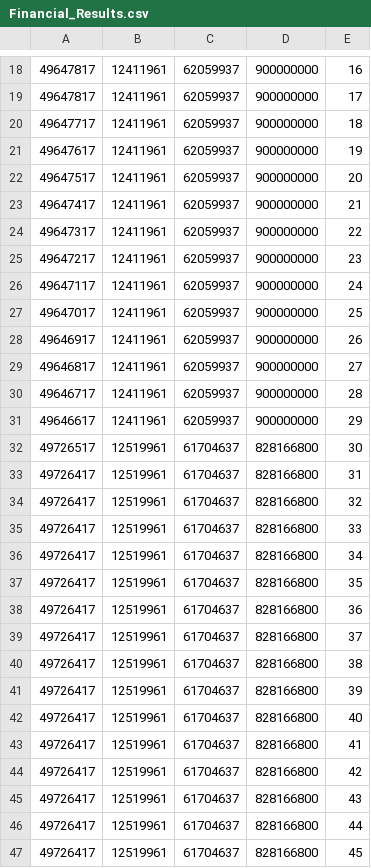
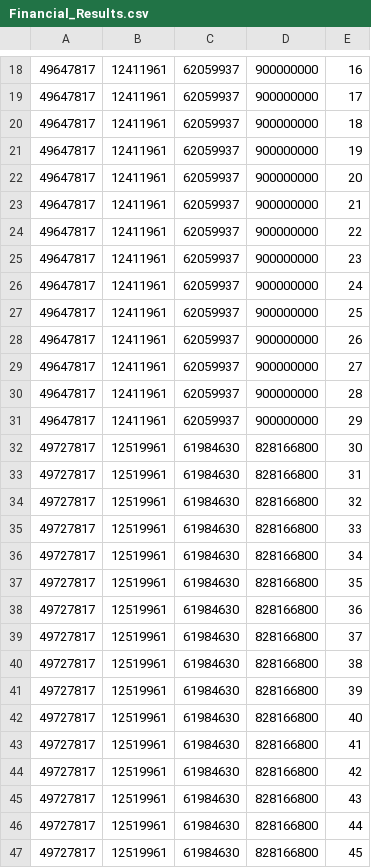
Before and after one commit to stergios8/Covid19Cplusplus, a CSV file: covid_master_thesis_c++/Financial_Results.csv, drawn as a sheet; only a part is shown, gaps mark what is left out; the diff covers the shown part only.

```diff
--- a/covid_master_thesis_c++/Financial_Results.csv
+++ b/covid_master_thesis_c++/Financial_Results.csv
@@ -19,29 +19,29 @@
 49647817,12411961,62059937,900000000,17
-49647717,12411961,62059937,900000000,18
-49647617,12411961,62059937,900000000,19
-49647517,12411961,62059937,900000000,20
-49647417,12411961,62059937,900000000,21
-49647317,12411961,62059937,900000000,22
-49647217,12411961,62059937,900000000,23
-49647117,12411961,62059937,900000000,24
-49647017,12411961,62059937,900000000,25
-49646917,12411961,62059937,900000000,26
-49646817,12411961,62059937,900000000,27
-49646717,12411961,62059937,900000000,28
-49646617,12411961,62059937,900000000,29
-49726517,12519961,61704637,828166800,30
-49726417,12519961,61704637,828166800,31
-49726417,12519961,61704637,828166800,32
-49726417,12519961,61704637,828166800,33
-49726417,12519961,61704637,828166800,34
-49726417,12519961,61704637,828166800,35
-49726417,12519961,61704637,828166800,36
-49726417,12519961,61704637,828166800,37
-49726417,12519961,61704637,828166800,38
-49726417,12519961,61704637,828166800,39
-49726417,12519961,61704637,828166800,40
-49726417,12519961,61704637,828166800,41
-49726417,12519961,61704637,828166800,42
-49726417,12519961,61704637,828166800,43
-49726417,12519961,61704637,828166800,44
-49726417,12519961,61704637,828166800,45
+49647817,12411961,62059937,900000000,18
+49647817,12411961,62059937,900000000,19
+49647817,12411961,62059937,900000000,20
+49647817,12411961,62059937,900000000,21
+49647817,12411961,62059937,900000000,22
+49647817,12411961,62059937,900000000,23
+49647817,12411961,62059937,900000000,24
+49647817,12411961,62059937,900000000,25
+49647817,12411961,62059937,900000000,26
+49647817,12411961,62059937,900000000,27
+49647817,12411961,62059937,900000000,28
+49647817,12411961,62059937,900000000,29
+49727817,12519961,61984630,828166800,30
+49727817,12519961,61984630,828166800,31
+49727817,12519961,61984630,828166800,32
+49727817,12519961,61984630,828166800,33
+49727817,12519961,61984630,828166800,34
+49727817,12519961,61984630,828166800,35
+49727817,12519961,61984630,828166800,36
+49727817,12519961,61984630,828166800,37
+49727817,12519961,61984630,828166800,38
+49727817,12519961,61984630,828166800,39
+49727817,12519961,61984630,828166800,40
+49727817,12519961,61984630,828166800,41
+49727817,12519961,61984630,828166800,42
+49727817,12519961,61984630,828166800,43
+49727817,12519961,61984630,828166800,44
+49727817,12519961,61984630,828166800,45
```
Also changed, not shown: 90 edited cells elsewhere in this file, covid_master_thesis_c++/SEIR_Results.csv, covid_master_thesis_c++/WORKPLACES_OBJECTS.csv, 10 other files.
